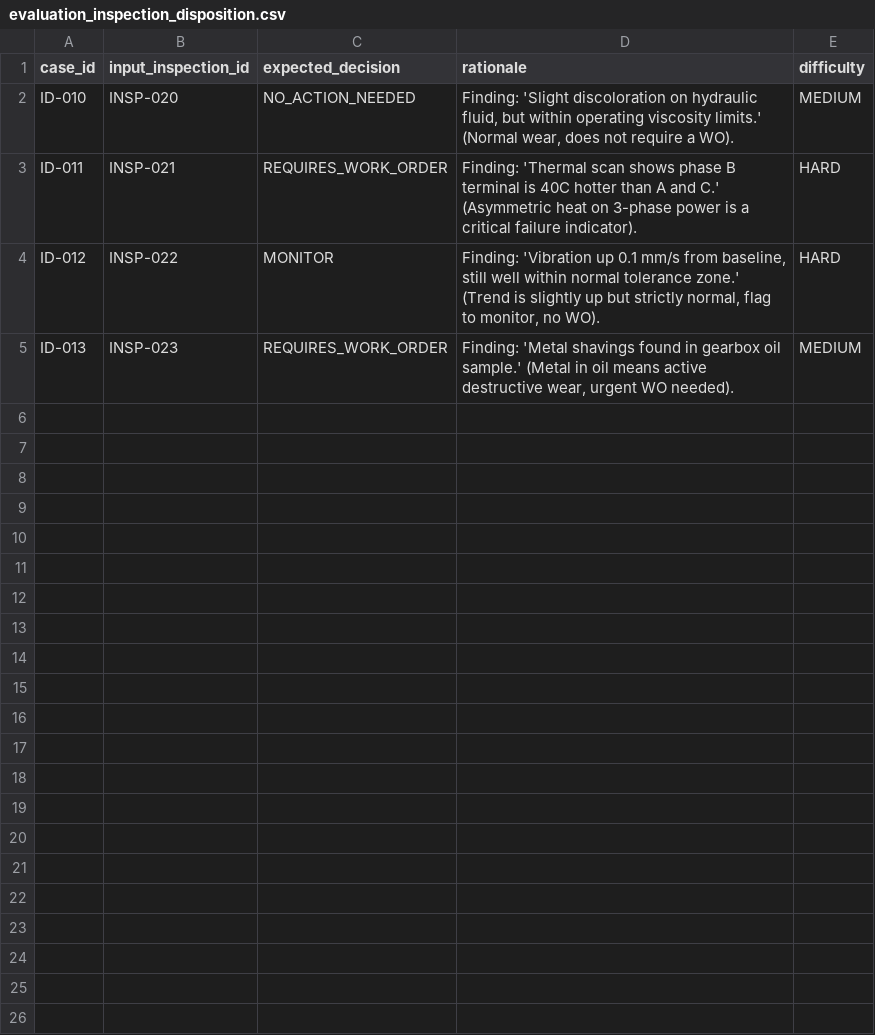
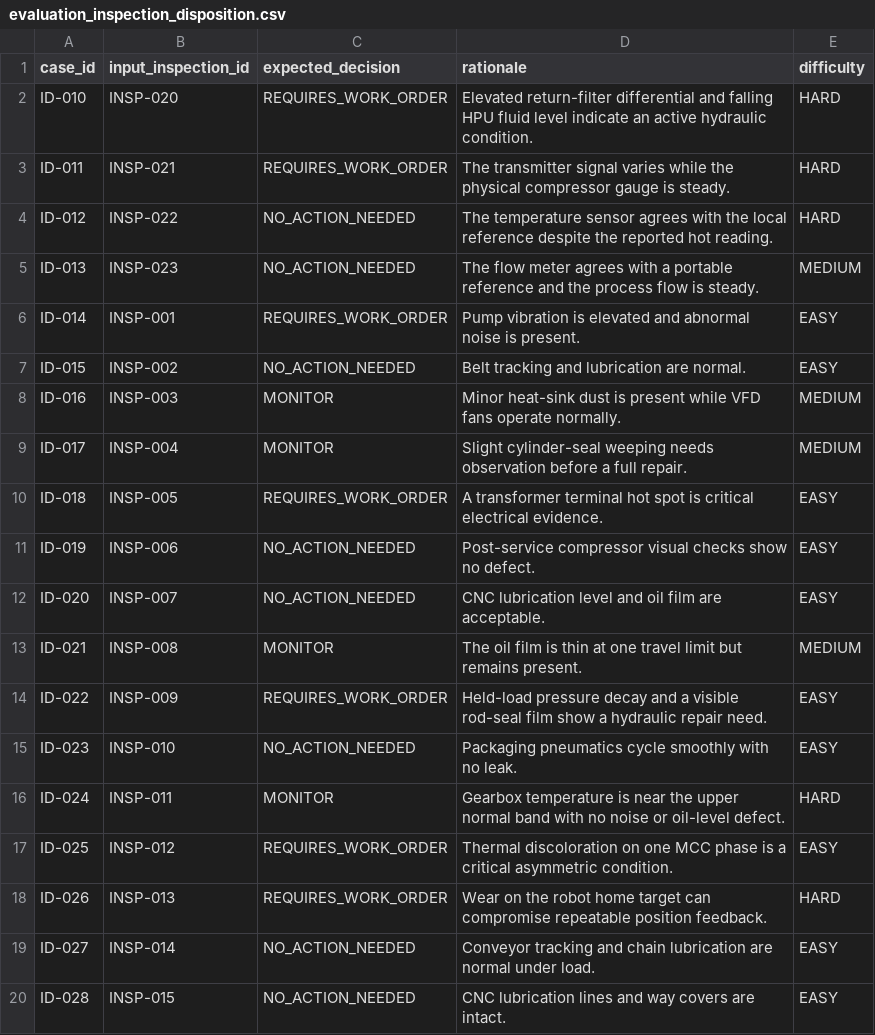
Before and after one commit to Om22210564/CMMS-JEV, a CSV file: evaluation/evaluation_inspection_disposition.csv, drawn as a sheet; only a part is shown; the diff covers the shown part only.

```diff
--- a/evaluation/evaluation_inspection_disposition.csv
+++ b/evaluation/evaluation_inspection_disposition.csv
@@ -1,5 +1,20 @@
 case_id,input_inspection_id,expected_decision,rationale,difficulty
-ID-010,INSP-020,NO_ACTION_NEEDED,"Finding: 'Slight discoloration on hydraulic fluid, but within operating viscosity limits.' (Normal wear, does not require a WO).",MEDIUM
-ID-011,INSP-021,REQUIRES_WORK_ORDER,"Finding: 'Thermal scan shows phase B terminal is 40C hotter than A and C.' (Asymmetric heat on 3-phase power is a critical failure indicator).",HARD
-ID-012,INSP-022,MONITOR,"Finding: 'Vibration up 0.1 mm/s from baseline, still well within normal tolerance zone.' (Trend is slightly up but strictly normal, flag to monitor, no WO).",HARD
-ID-013,INSP-023,REQUIRES_WORK_ORDER,"Finding: 'Metal shavings found in gearbox oil sample.' (Metal in oil means active destructive wear, urgent WO needed).",MEDIUM
+ID-010,INSP-020,REQUIRES_WORK_ORDER,"Elevated return-filter differential and falling HPU fluid level indicate an active hydraulic condition.",HARD
+ID-011,INSP-021,REQUIRES_WORK_ORDER,"The transmitter signal varies while the physical compressor gauge is steady.",HARD
+ID-012,INSP-022,NO_ACTION_NEEDED,"The temperature sensor agrees with the local reference despite the reported hot reading.",HARD
+ID-013,INSP-023,NO_ACTION_NEEDED,"The flow meter agrees with a portable reference and the process flow is steady.",MEDIUM
+ID-014,INSP-001,REQUIRES_WORK_ORDER,"Pump vibration is elevated and abnormal noise is present.",EASY
+ID-015,INSP-002,NO_ACTION_NEEDED,"Belt tracking and lubrication are normal.",EASY
+ID-016,INSP-003,MONITOR,"Minor heat-sink dust is present while VFD fans operate normally.",MEDIUM
+ID-017,INSP-004,MONITOR,"Slight cylinder-seal weeping needs observation before a full repair.",MEDIUM
+ID-018,INSP-005,REQUIRES_WORK_ORDER,"A transformer terminal hot spot is critical electrical evidence.",EASY
+ID-019,INSP-006,NO_ACTION_NEEDED,"Post-service compressor visual checks show no defect.",EASY
+ID-020,INSP-007,NO_ACTION_NEEDED,"CNC lubrication level and oil film are acceptable.",EASY
+ID-021,INSP-008,MONITOR,"The oil film is thin at one travel limit but remains present.",MEDIUM
+ID-022,INSP-009,REQUIRES_WORK_ORDER,"Held-load pressure decay and a visible rod-seal film show a hydraulic repair need.",EASY
+ID-023,INSP-010,NO_ACTION_NEEDED,"Packaging pneumatics cycle smoothly with no leak.",EASY
+ID-024,INSP-011,MONITOR,"Gearbox temperature is near the upper normal band with no noise or oil-level defect.",HARD
+ID-025,INSP-012,REQUIRES_WORK_ORDER,"Thermal discoloration on one MCC phase is a critical asymmetric condition.",EASY
+ID-026,INSP-013,REQUIRES_WORK_ORDER,"Wear on the robot home target can compromise repeatable position feedback.",HARD
+ID-027,INSP-014,NO_ACTION_NEEDED,"Conveyor tracking and chain lubrication are normal under load.",EASY
+ID-028,INSP-015,NO_ACTION_NEEDED,"CNC lubrication lines and way covers are intact.",EASY
```
Also changed, not shown: 11 added rows elsewhere in this file, evaluation/evaluation_classification.csv, evaluation/evaluation_duplicate_detection.csv, 3 other files.
